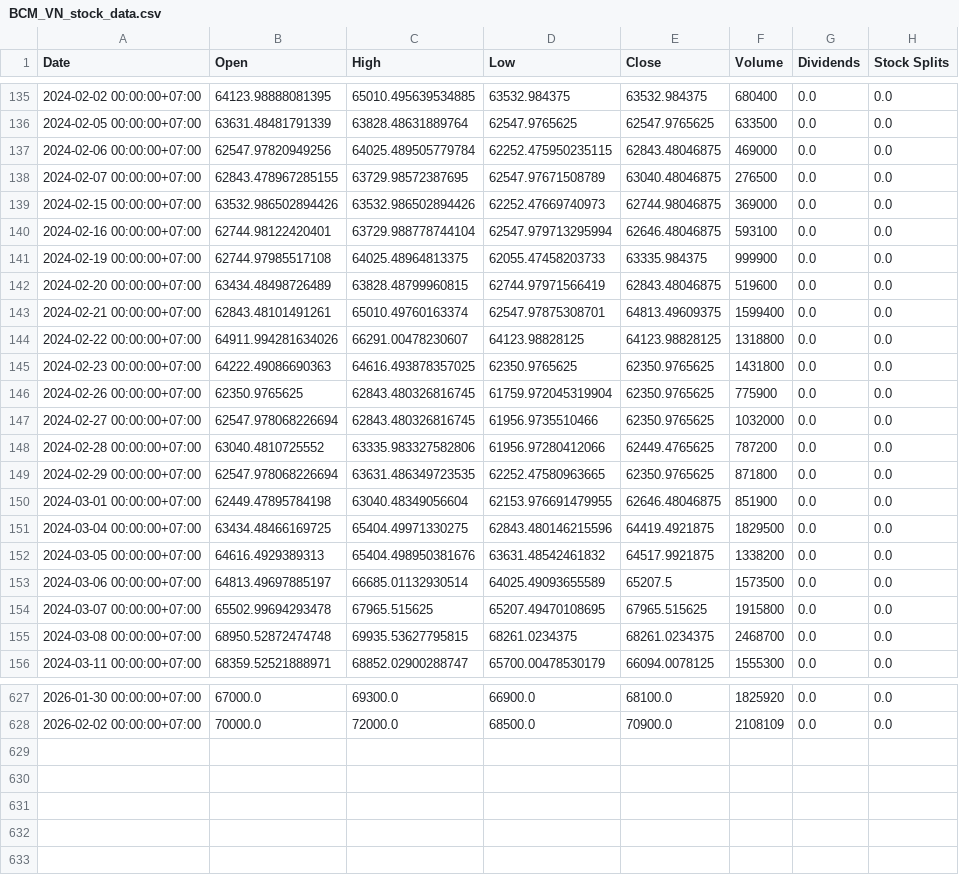
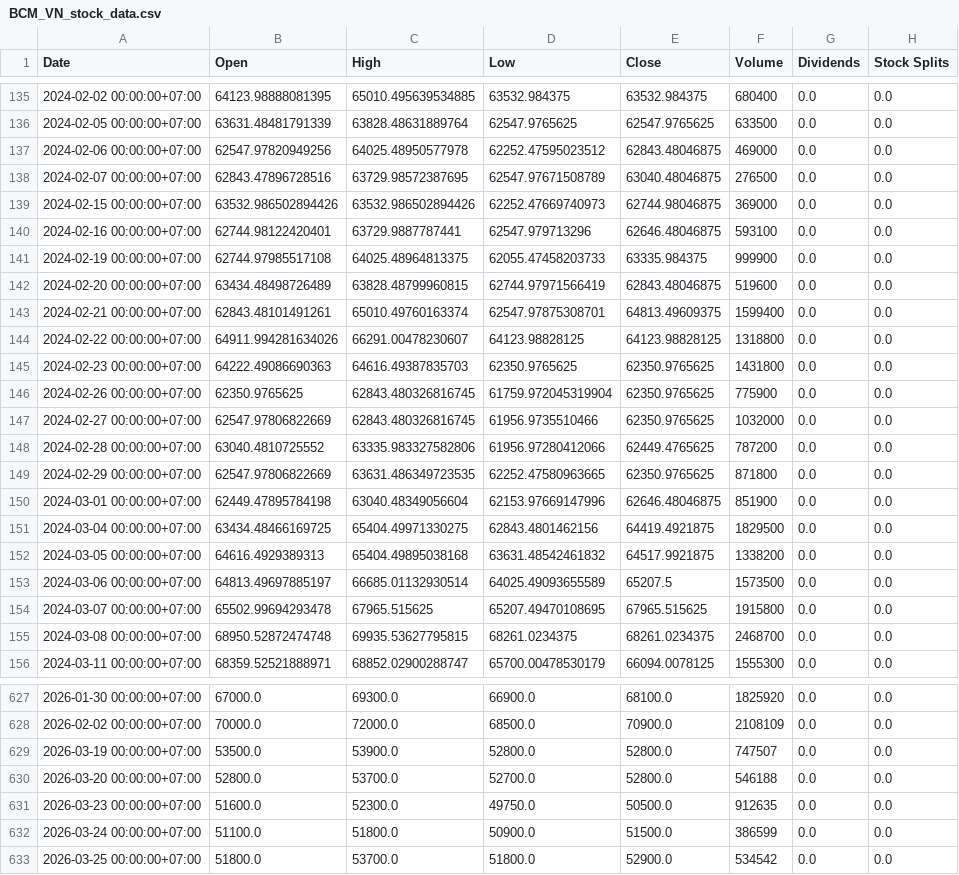
Before and after one commit to thaiannguyen-05/Predictions-by-random-forest, a CSV file: ml-service/data/BCM_VN_stock_data.csv, drawn as a sheet; only a part is shown, gaps mark what is left out; the diff covers the shown part only.

```diff
--- a/ml-service/data/BCM_VN_stock_data.csv
+++ b/ml-service/data/BCM_VN_stock_data.csv
@@ -136,6 +136,6 @@ Date,Open,High,Low,Close,Volume,Dividends,Stock Splits
 2024-02-05 00:00:00+07:00,63631.48481791339,63828.48631889764,62547.9765625,62547.9765625,633500,0.0,0.0
-2024-02-06 00:00:00+07:00,62547.97820949256,64025.489505779784,62252.475950235115,62843.48046875,469000,0.0,0.0
-2024-02-07 00:00:00+07:00,62843.478967285155,63729.98572387695,62547.97671508789,63040.48046875,276500,0.0,0.0
+2024-02-06 00:00:00+07:00,62547.97820949256,64025.48950577978,62252.47595023512,62843.48046875,469000,0.0,0.0
+2024-02-07 00:00:00+07:00,62843.47896728516,63729.98572387695,62547.97671508789,63040.48046875,276500,0.0,0.0
 2024-02-15 00:00:00+07:00,63532.986502894426,63532.986502894426,62252.47669740973,62744.98046875,369000,0.0,0.0
-2024-02-16 00:00:00+07:00,62744.98122420401,63729.988778744104,62547.979713295994,62646.48046875,593100,0.0,0.0
+2024-02-16 00:00:00+07:00,62744.98122420401,63729.9887787441,62547.979713296,62646.48046875,593100,0.0,0.0
 2024-02-19 00:00:00+07:00,62744.97985517108,64025.48964813375,62055.47458203733,63335.984375,999900,0.0,0.0
@@ -144,10 +144,10 @@ Date,Open,High,Low,Close,Volume,Dividends,Stock Splits
 2024-02-22 00:00:00+07:00,64911.994281634026,66291.00478230607,64123.98828125,64123.98828125,1318800,0.0,0.0
-2024-02-23 00:00:00+07:00,64222.49086690363,64616.493878357025,62350.9765625,62350.9765625,1431800,0.0,0.0
+2024-02-23 00:00:00+07:00,64222.49086690363,64616.49387835703,62350.9765625,62350.9765625,1431800,0.0,0.0
 2024-02-26 00:00:00+07:00,62350.9765625,62843.480326816745,61759.972045319904,62350.9765625,775900,0.0,0.0
-2024-02-27 00:00:00+07:00,62547.978068226694,62843.480326816745,61956.9735510466,62350.9765625,1032000,0.0,0.0
+2024-02-27 00:00:00+07:00,62547.97806822669,62843.480326816745,61956.9735510466,62350.9765625,1032000,0.0,0.0
 2024-02-28 00:00:00+07:00,63040.4810725552,63335.983327582806,61956.97280412066,62449.4765625,787200,0.0,0.0
-2024-02-29 00:00:00+07:00,62547.978068226694,63631.486349723535,62252.47580963665,62350.9765625,871800,0.0,0.0
-2024-03-01 00:00:00+07:00,62449.47895784198,63040.48349056604,62153.976691479955,62646.48046875,851900,0.0,0.0
-2024-03-04 00:00:00+07:00,63434.48466169725,65404.49971330275,62843.480146215596,64419.4921875,1829500,0.0,0.0
-2024-03-05 00:00:00+07:00,64616.4929389313,65404.498950381676,63631.48542461832,64517.9921875,1338200,0.0,0.0
+2024-02-29 00:00:00+07:00,62547.97806822669,63631.486349723535,62252.47580963665,62350.9765625,871800,0.0,0.0
+2024-03-01 00:00:00+07:00,62449.47895784198,63040.48349056604,62153.97669147996,62646.48046875,851900,0.0,0.0
+2024-03-04 00:00:00+07:00,63434.48466169725,65404.49971330275,62843.4801462156,64419.4921875,1829500,0.0,0.0
+2024-03-05 00:00:00+07:00,64616.4929389313,65404.49895038168,63631.48542461832,64517.9921875,1338200,0.0,0.0
 2024-03-06 00:00:00+07:00,64813.49697885197,66685.01132930514,64025.49093655589,65207.5,1573500,0.0,0.0
@@ -628 +628,6 @@ Date,Open,High,Low,Close,Volume,Dividends,Stock Splits
 2026-02-02 00:00:00+07:00,70000.0,72000.0,68500.0,70900.0,2108109,0.0,0.0
+2026-03-19 00:00:00+07:00,53500.0,53900.0,52800.0,52800.0,747507,0.0,0.0
+2026-03-20 00:00:00+07:00,52800.0,53700.0,52700.0,52800.0,546188,0.0,0.0
+2026-03-23 00:00:00+07:00,51600.0,52300.0,49750.0,50500.0,912635,0.0,0.0
+2026-03-24 00:00:00+07:00,51100.0,51800.0,50900.0,51500.0,386599,0.0,0.0
+2026-03-25 00:00:00+07:00,51800.0,53700.0,51800.0,52900.0,534542,0.0,0.0
```
Also changed, not shown: 50 edited cells elsewhere in this file, ml-service/data/FPT_VN_stock_data.csv, 19 other files.
